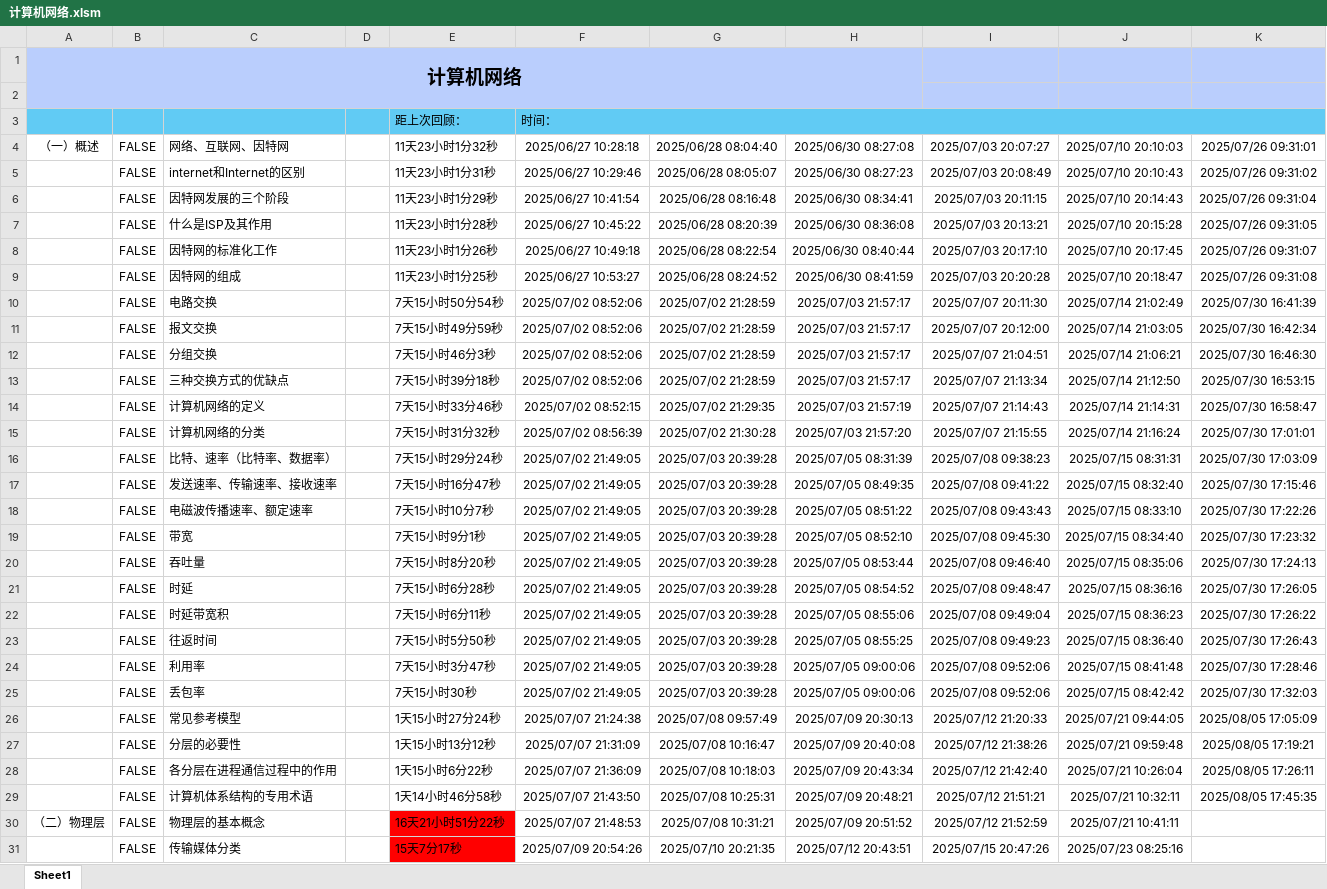
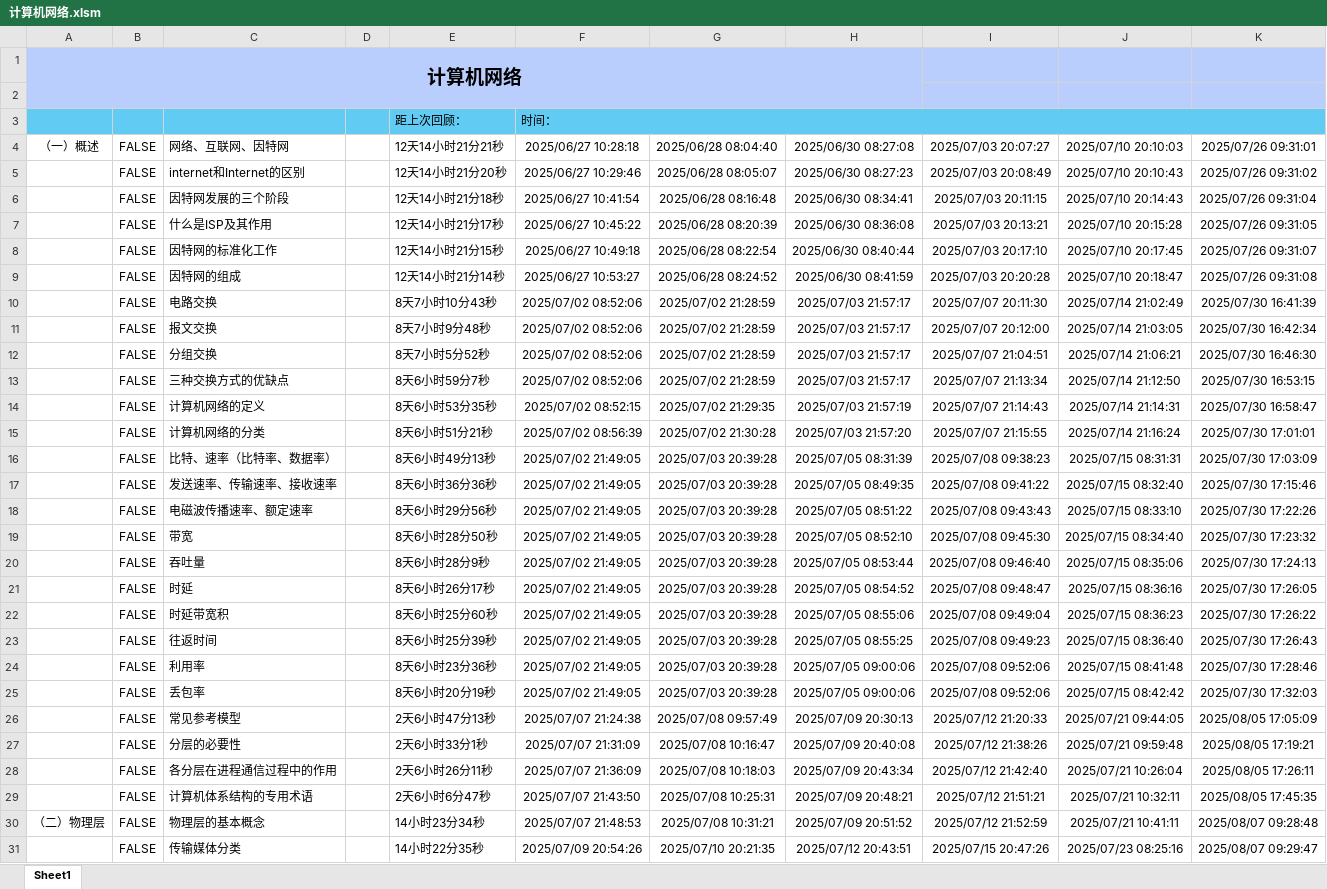
Before and after one commit to starfruit-gh/BasicKnowledge_checklist, an Excel workbook: 计算机网络.xlsm, sheet Sheet1, drawn as a sheet; only a part is shown; values as stored, in another font and other column widths than the file's, no borders; charts and pictures not drawn; the diff covers the shown part only; the diff names each change by its address in the sheet, - before the commit and + after, or states it on an @@ line.

```diff
--- a/计算机网络.xlsm (sheet Sheet1)
+++ b/计算机网络.xlsm (sheet Sheet1)
-E4: 11天23小时1分32秒
+E4: 12天14小时21分21秒
-E5: 11天23小时1分31秒
+E5: 12天14小时21分20秒
-E6: 11天23小时1分29秒
+E6: 12天14小时21分18秒
-E7: 11天23小时1分28秒
+E7: 12天14小时21分17秒
-E8: 11天23小时1分26秒
+E8: 12天14小时21分15秒
-E9: 11天23小时1分25秒
+E9: 12天14小时21分14秒
-E10: 7天15小时50分54秒
+E10: 8天7小时10分43秒
-E11: 7天15小时49分59秒
+E11: 8天7小时9分48秒
-E12: 7天15小时46分3秒
+E12: 8天7小时5分52秒
-E13: 7天15小时39分18秒
+E13: 8天6小时59分7秒
-E14: 7天15小时33分46秒
+E14: 8天6小时53分35秒
-E15: 7天15小时31分32秒
+E15: 8天6小时51分21秒
-E16: 7天15小时29分24秒
+E16: 8天6小时49分13秒
-E17: 7天15小时16分47秒
+E17: 8天6小时36分36秒
-E18: 7天15小时10分7秒
+E18: 8天6小时29分56秒
-E19: 7天15小时9分1秒
+E19: 8天6小时28分50秒
-E20: 7天15小时8分20秒
+E20: 8天6小时28分9秒
-E21: 7天15小时6分28秒
+E21: 8天6小时26分17秒
-E22: 7天15小时6分11秒
+E22: 8天6小时25分60秒
-E23: 7天15小时5分50秒
+E23: 8天6小时25分39秒
-E24: 7天15小时3分47秒
+E24: 8天6小时23分36秒
-E25: 7天15小时30秒
+E25: 8天6小时20分19秒
-E26: 1天15小时27分24秒
+E26: 2天6小时47分13秒
-E27: 1天15小时13分12秒
+E27: 2天6小时33分1秒
-E28: 1天15小时6分22秒
+E28: 2天6小时26分11秒
-E29: 1天14小时46分58秒
+E29: 2天6小时6分47秒
-E30: 16天21小时51分22秒
+E30: 14小时23分34秒
-E30:E31 fill: #FF0000
+E30:E31 fill: none
-K30: (empty)
+K30: 2025/08/07 09:28:48
-E31: 15天7分17秒
+E31: 14小时22分35秒
-K31: (empty)
+K31: 2025/08/07 09:29:47
```
Also changed, not shown: 2 added rows, 2 removed rows, 70 edited cells and cell formats elsewhere in this sheet.
